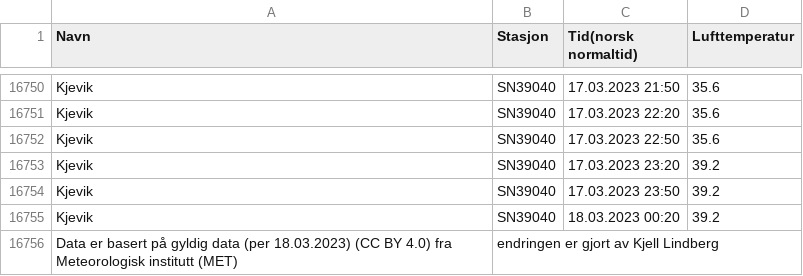
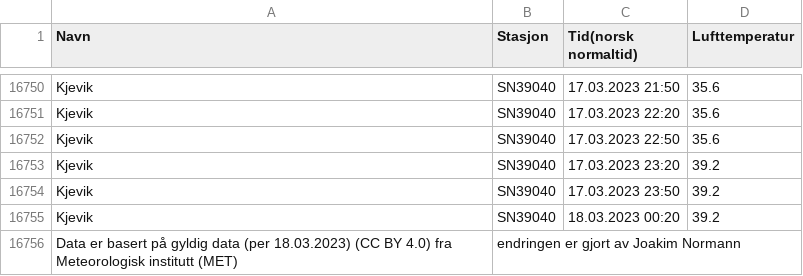
Before and after one commit to Befalen/minyr, a CSV file: kjevik-temp-fahr-20220318-20230318.csv, drawn as a sheet; only a part is shown, gaps mark what is left out.

Commit message:
changes

```diff
--- a/kjevik-temp-fahr-20220318-20230318.csv
+++ b/kjevik-temp-fahr-20220318-20230318.csv
@@ -16755,2 +16755,2 @@ Kjevik;SN39040;17.03.2023 23:50;39.2
 Kjevik;SN39040;18.03.2023 00:20;39.2
-Data er basert på gyldig data (per 18.03.2023) (CC BY 4.0) fra Meteorologisk institutt (MET);endringen er gjort av Kjell Lindberg
+Data er basert på gyldig data (per 18.03.2023) (CC BY 4.0) fra Meteorologisk institutt (MET);endringen er gjort av Joakim Normann
```
